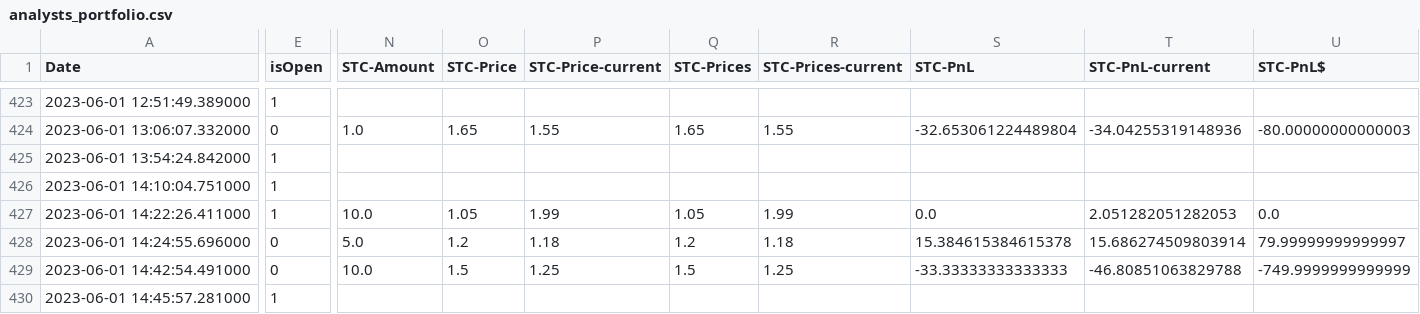
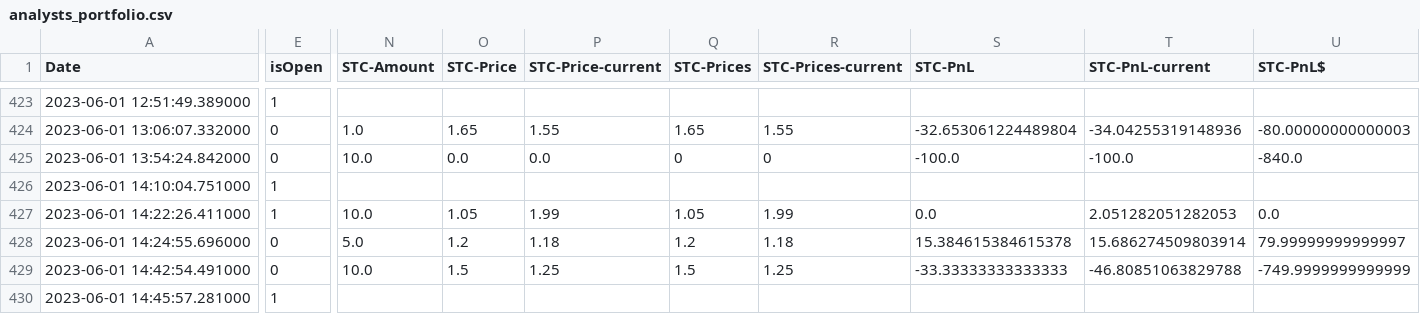
Before and after one commit to AdoNunes/DiscordAlertsTrader, a CSV file: data/analysts_portfolio.csv, drawn as a sheet; only a part is shown, gaps mark what is left out; the diff covers the shown part only; the diff names each change by its address in the sheet, - before the commit and + after, or states it on an @@ line.

```diff
--- a/data/analysts_portfolio.csv
+++ b/data/analysts_portfolio.csv
-E425 (isOpen): 1
+E425 (isOpen): 0
-N425 (STC-Amount): (empty)
+N425 (STC-Amount): 10.0
-O425 (STC-Price): (empty)
+O425 (STC-Price): 0.0
-P425 (STC-Price-current): (empty)
+P425 (STC-Price-current): 0.0
-Q425 (STC-Prices): (empty)
+Q425 (STC-Prices): 0
-R425 (STC-Prices-current): (empty)
+R425 (STC-Prices-current): 0
-S425 (STC-PnL): (empty)
+S425 (STC-PnL): -100.0
-T425 (STC-PnL-current): (empty)
+T425 (STC-PnL-current): -100.0
-U425 (STC-PnL$): (empty)
+U425 (STC-PnL$): -840.0
```
Also changed, not shown: 3 edited cells elsewhere in this file, 1 other file.
